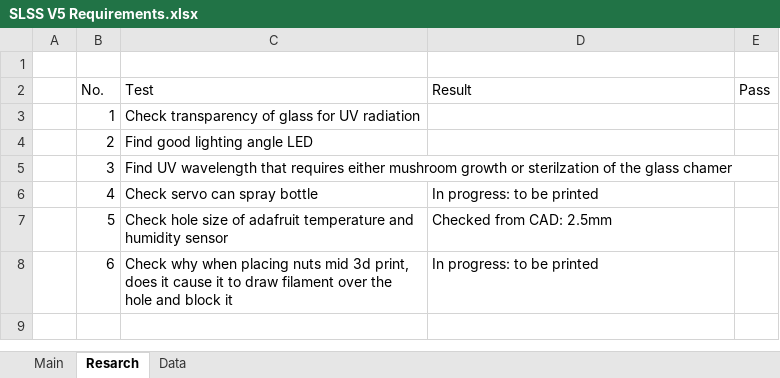
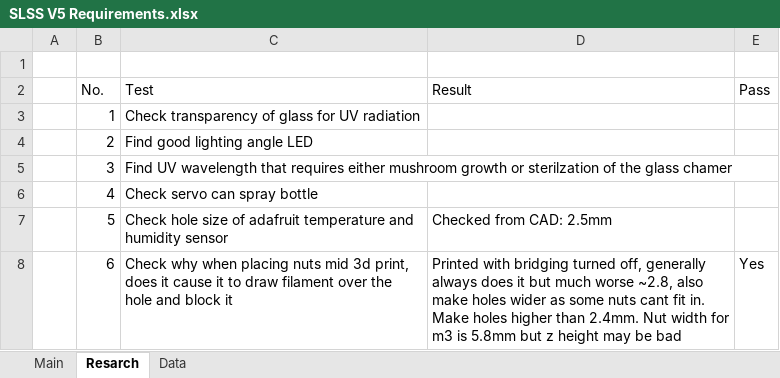
Before and after one commit to Retaron/SLSS, an Excel workbook: SLSS V5/SLSS V5 Requirements.xlsx, sheet Resarch, drawn as a sheet; values as stored, in another font and other column widths than the file's, no borders; conditional formats and table styles not drawn; the diff names each change by its address in the sheet, - before the commit and + after, or states it on an @@ line.

Commit message:
printing test rigs

```diff
--- a/SLSS V5/SLSS V5 Requirements.xlsx (sheet Resarch)
+++ b/SLSS V5/SLSS V5 Requirements.xlsx (sheet Resarch)
-D6 (Result): In progress: to be printed
+D6 (Result): (empty)
-D8 (Result): In progress: to be printed
+D8 (Result): Printed with bridging turned off, generally always does it but much worse ~2.8, also make holes wider as some nuts cant fit in. Make holes higher than 2.4mm. Nut width for m3 is 5.8mm but z height may be bad
-E8 (Pass): (empty)
+E8 (Pass): Yes
```
Also changed, not shown: 7 other files.
